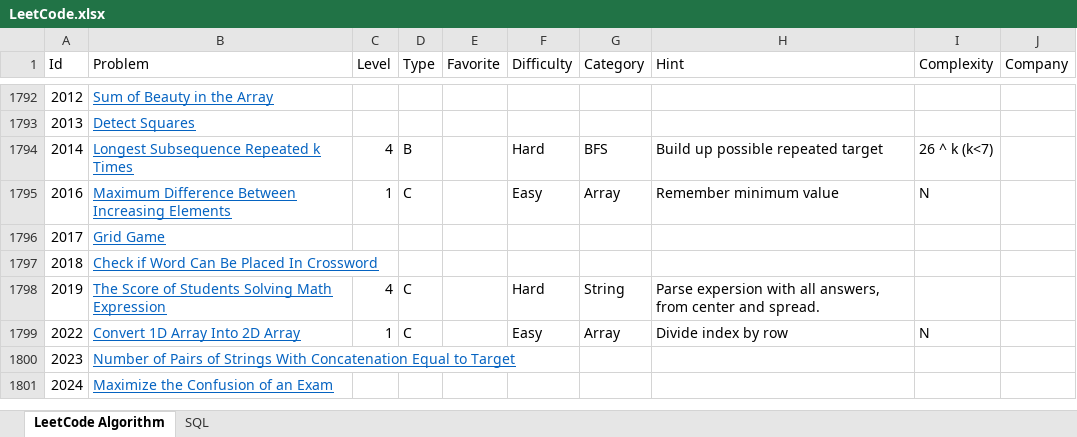
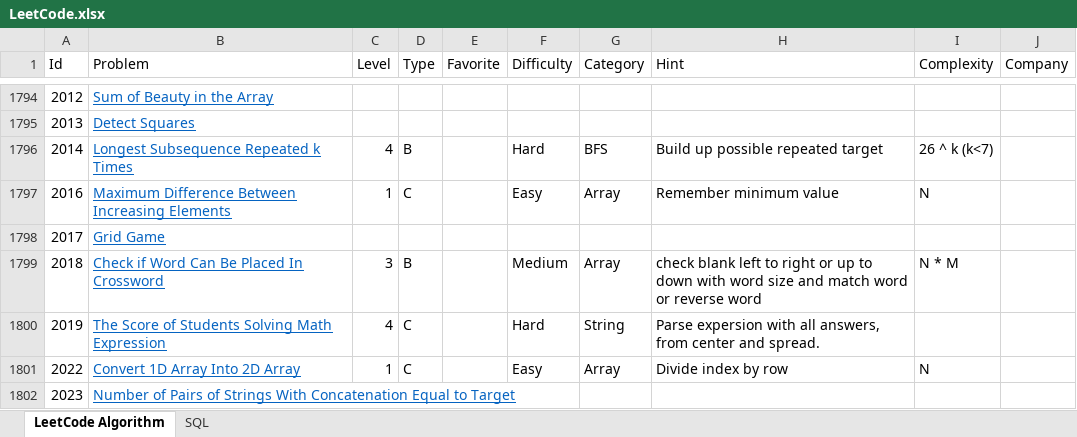
Before and after one commit to huanminwu/LeetCode, an Excel workbook: LeetCode.xlsx, sheet LeetCode Algorithm, drawn as a sheet; only a part is shown, gaps mark what is left out; the shorter side is filled out with more unchanged rows; values as stored, in another font and other column widths than the file's, no borders; charts and pictures not drawn; addresses are those after the commit; the diff covers the shown part only; the diff names each change by its address in the sheet, - before the commit and + after, or states it on an @@ line.

Commit message:
check in another 7 problems

```diff
--- a/LeetCode.xlsx (sheet LeetCode Algorithm)
+++ b/LeetCode.xlsx (sheet LeetCode Algorithm)
-C1799 (Level): (empty)
+C1799 (Level): 3
-D1799 (Type): (empty)
+D1799 (Type): B
-F1799 (Difficulty): (empty)
+F1799 (Difficulty): Medium
-G1799 (Category): (empty)
+G1799 (Category): Array
-H1799 (Hint): (empty)
+H1799 (Hint): check blank left to right or up to down with word size and match word or reverse word
-I1799 (Complexity): (empty)
+I1799 (Complexity): N * M
```
Also changed, not shown: 2 added rows and 26 edited cells elsewhere in this sheet, 21 other files.
